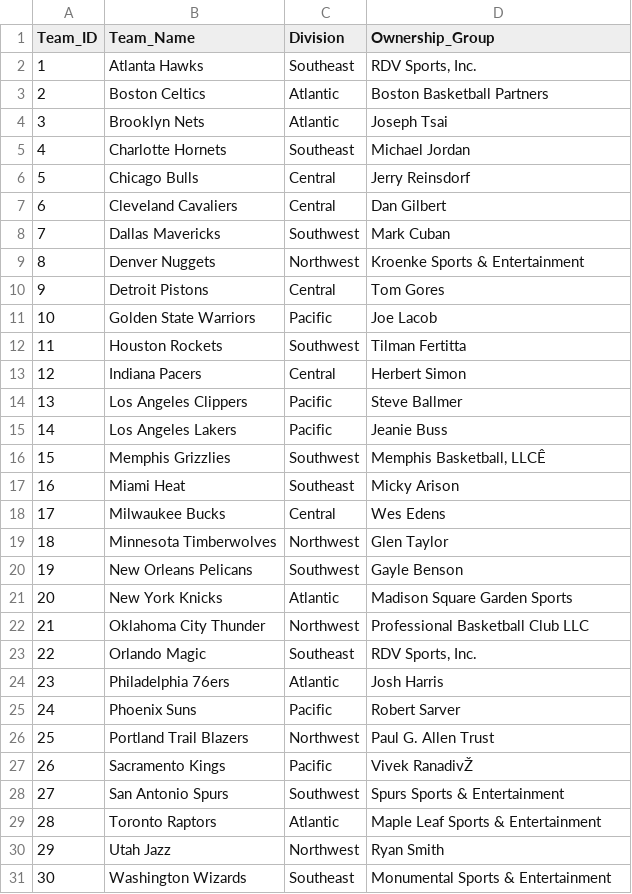
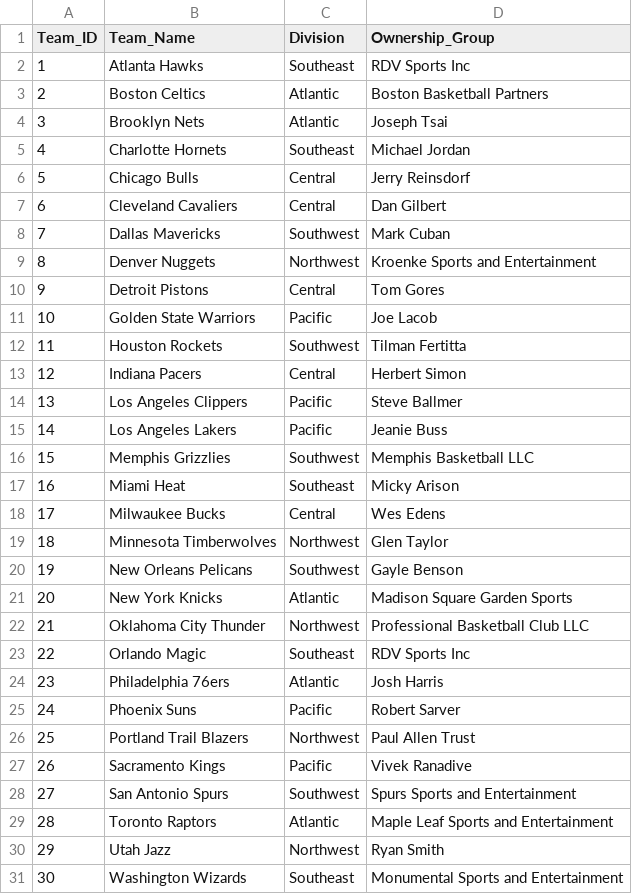
Before and after one commit to carlosherbozo/nba-project, a CSV file: NBA_League.csv, drawn as a sheet; the diff names each change by its address in the sheet, - before the commit and + after, or states it on an @@ line.

```diff
--- a/NBA_League.csv
+++ b/NBA_League.csv
-D2 (Ownership_Group): RDV Sports, Inc.
+D2 (Ownership_Group): RDV Sports Inc
-D9 (Ownership_Group): Kroenke Sports & Entertainment
+D9 (Ownership_Group): Kroenke Sports and Entertainment
-D16 (Ownership_Group): Memphis Basketball, LLCÊ
+D16 (Ownership_Group): Memphis Basketball LLC
-D23 (Ownership_Group): RDV Sports, Inc.
+D23 (Ownership_Group): RDV Sports Inc
-D26 (Ownership_Group): Paul G. Allen Trust
+D26 (Ownership_Group): Paul Allen Trust
-D27 (Ownership_Group): Vivek RanadivŽ
+D27 (Ownership_Group): Vivek Ranadive
-D28 (Ownership_Group): Spurs Sports & Entertainment
+D28 (Ownership_Group): Spurs Sports and Entertainment
-D29 (Ownership_Group): Maple Leaf Sports & Entertainment
+D29 (Ownership_Group): Maple Leaf Sports and Entertainment
-D31 (Ownership_Group): Monumental Sports & Entertainment
+D31 (Ownership_Group): Monumental Sports and Entertainment
```
Also changed, not shown: Players.csv, 4 other files.
